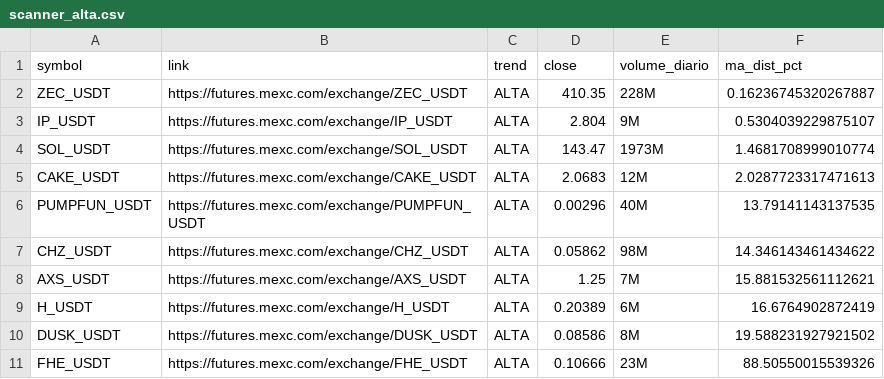
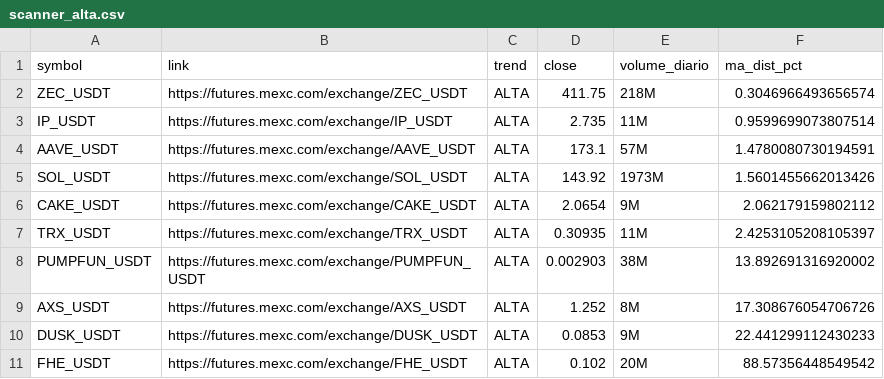
Before and after one commit to gabrielmachadogh/scanner-perps2, a CSV file: results/scanner_alta.csv, drawn as a sheet.

```diff
--- a/results/scanner_alta.csv
+++ b/results/scanner_alta.csv
@@ -1,11 +1,11 @@
 symbol,link,trend,close,volume_diario,ma_dist_pct
-ZEC_USDT,https://futures.mexc.com/exchange/ZEC_USDT,ALTA,410.35,228M,0.16236745320267887
-IP_USDT,https://futures.mexc.com/exchange/IP_USDT,ALTA,2.804,9M,0.5304039229875107
-SOL_USDT,https://futures.mexc.com/exchange/SOL_USDT,ALTA,143.47,1973M,1.4681708999010774
-CAKE_USDT,https://futures.mexc.com/exchange/CAKE_USDT,ALTA,2.0683,12M,2.0287723317471613
-PUMPFUN_USDT,https://futures.mexc.com/exchange/PUMPFUN_USDT,ALTA,0.00296,40M,13.79141143137535
-CHZ_USDT,https://futures.mexc.com/exchange/CHZ_USDT,ALTA,0.05862,98M,14.346143461434622
-AXS_USDT,https://futures.mexc.com/exchange/AXS_USDT,ALTA,1.25,7M,15.881532561112621
-H_USDT,https://futures.mexc.com/exchange/H_USDT,ALTA,0.20389,6M,16.6764902872419
-DUSK_USDT,https://futures.mexc.com/exchange/DUSK_USDT,ALTA,0.08586,8M,19.588231927921502
-FHE_USDT,https://futures.mexc.com/exchange/FHE_USDT,ALTA,0.10666,23M,88.50550015539326
+ZEC_USDT,https://futures.mexc.com/exchange/ZEC_USDT,ALTA,411.75,218M,0.3046966493656574
+IP_USDT,https://futures.mexc.com/exchange/IP_USDT,ALTA,2.735,11M,0.9599699073807514
+AAVE_USDT,https://futures.mexc.com/exchange/AAVE_USDT,ALTA,173.1,57M,1.4780080730194591
+SOL_USDT,https://futures.mexc.com/exchange/SOL_USDT,ALTA,143.92,1973M,1.5601455662013426
+CAKE_USDT,https://futures.mexc.com/exchange/CAKE_USDT,ALTA,2.0654,9M,2.062179159802112
+TRX_USDT,https://futures.mexc.com/exchange/TRX_USDT,ALTA,0.30935,11M,2.4253105208105397
+PUMPFUN_USDT,https://futures.mexc.com/exchange/PUMPFUN_USDT,ALTA,0.002903,38M,13.892691316920002
+AXS_USDT,https://futures.mexc.com/exchange/AXS_USDT,ALTA,1.252,8M,17.308676054706726
+DUSK_USDT,https://futures.mexc.com/exchange/DUSK_USDT,ALTA,0.0853,9M,22.441299112430233
+FHE_USDT,https://futures.mexc.com/exchange/FHE_USDT,ALTA,0.102,20M,88.57356448549542
```
Also changed, not shown: results/scanner_baixa.csv, results/scanner_resultado_completo.csv, 3 other files.
